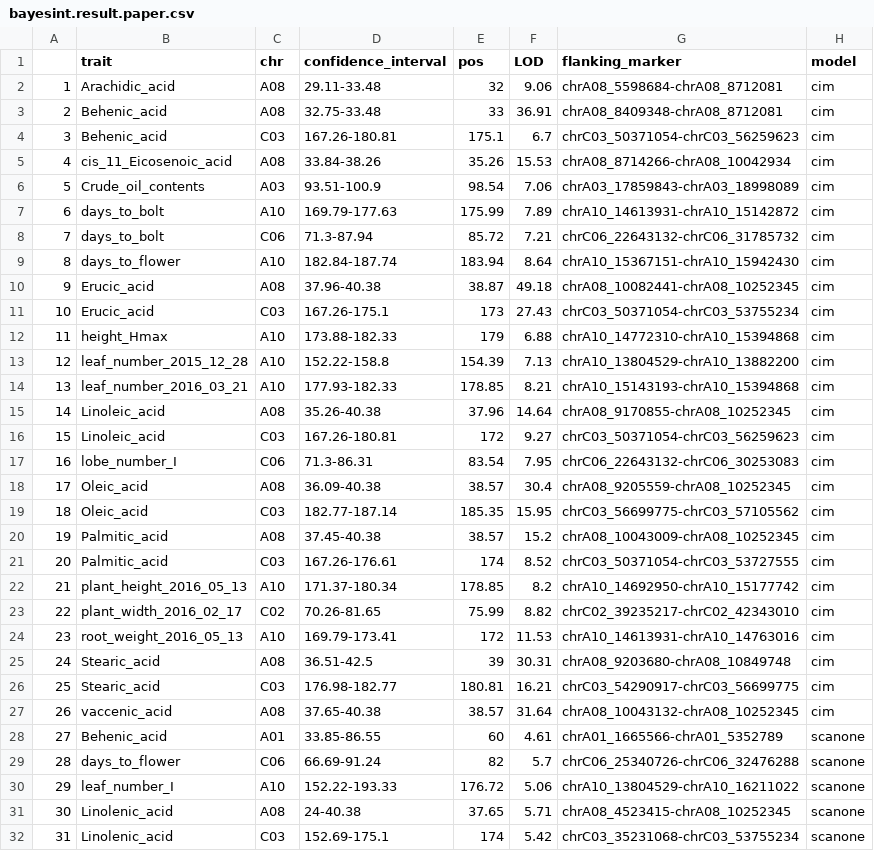
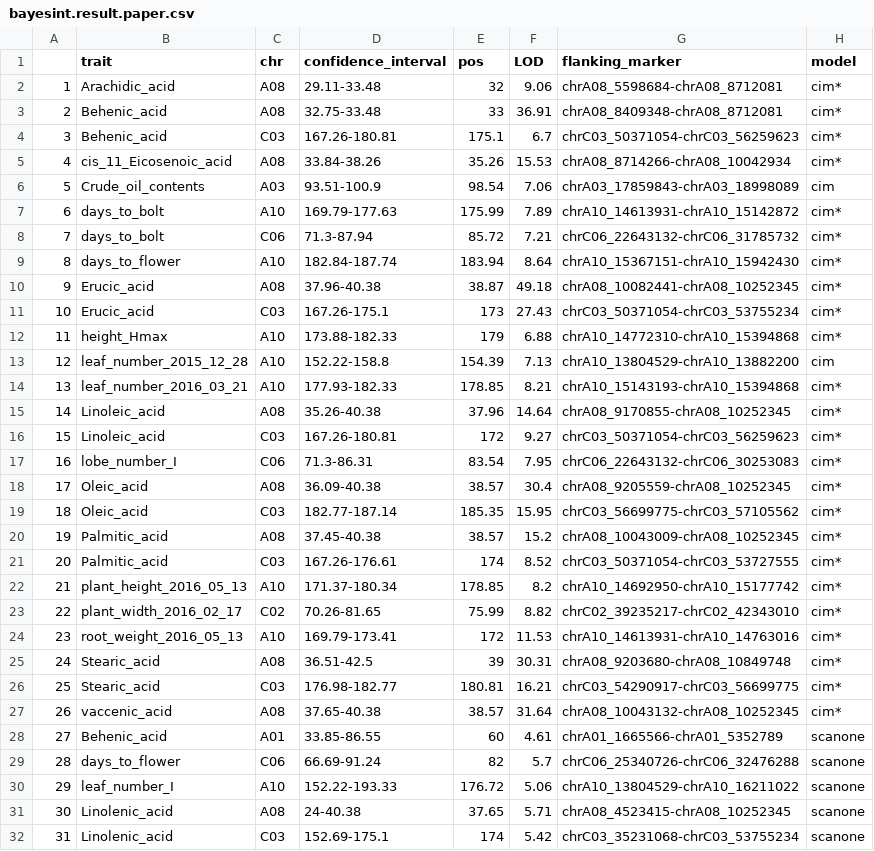
Before and after one commit to MaloofLab/Li-eQTL-2018, a CSV file: output/bayesint.result.paper.csv, drawn as a sheet; only a part is shown.

```diff
--- a/output/bayesint.result.paper.csv
+++ b/output/bayesint.result.paper.csv
@@ -1,28 +1,28 @@
 "","trait","chr","confidence_interval","pos","LOD","flanking_marker","model"
-"1","Arachidic_acid","A08","29.11-33.48",32,9.06,"chrA08_5598684-chrA08_8712081","cim"
-"2","Behenic_acid","A08","32.75-33.48",33,36.91,"chrA08_8409348-chrA08_8712081","cim"
-"3","Behenic_acid","C03","167.26-180.81",175.1,6.7,"chrC03_50371054-chrC03_56259623","cim"
-"4","cis_11_Eicosenoic_acid","A08","33.84-38.26",35.26,15.53,"chrA08_8714266-chrA08_10042934","cim"
+"1","Arachidic_acid","A08","29.11-33.48",32,9.06,"chrA08_5598684-chrA08_8712081","cim*"
+"2","Behenic_acid","A08","32.75-33.48",33,36.91,"chrA08_8409348-chrA08_8712081","cim*"
+"3","Behenic_acid","C03","167.26-180.81",175.1,6.7,"chrC03_50371054-chrC03_56259623","cim*"
+"4","cis_11_Eicosenoic_acid","A08","33.84-38.26",35.26,15.53,"chrA08_8714266-chrA08_10042934","cim*"
 "5","Crude_oil_contents","A03","93.51-100.9",98.54,7.06,"chrA03_17859843-chrA03_18998089","cim"
-"6","days_to_bolt","A10","169.79-177.63",175.99,7.89,"chrA10_14613931-chrA10_15142872","cim"
-"7","days_to_bolt","C06","71.3-87.94",85.72,7.21,"chrC06_22643132-chrC06_31785732","cim"
-"8","days_to_flower","A10","182.84-187.74",183.94,8.64,"chrA10_15367151-chrA10_15942430","cim"
-"9","Erucic_acid","A08","37.96-40.38",38.87,49.18,"chrA08_10082441-chrA08_10252345","cim"
-"10","Erucic_acid","C03","167.26-175.1",173,27.43,"chrC03_50371054-chrC03_53755234","cim"
-"11","height_Hmax","A10","173.88-182.33",179,6.88,"chrA10_14772310-chrA10_15394868","cim"
+"6","days_to_bolt","A10","169.79-177.63",175.99,7.89,"chrA10_14613931-chrA10_15142872","cim*"
+"7","days_to_bolt","C06","71.3-87.94",85.72,7.21,"chrC06_22643132-chrC06_31785732","cim*"
+"8","days_to_flower","A10","182.84-187.74",183.94,8.64,"chrA10_15367151-chrA10_15942430","cim*"
+"9","Erucic_acid","A08","37.96-40.38",38.87,49.18,"chrA08_10082441-chrA08_10252345","cim*"
+"10","Erucic_acid","C03","167.26-175.1",173,27.43,"chrC03_50371054-chrC03_53755234","cim*"
+"11","height_Hmax","A10","173.88-182.33",179,6.88,"chrA10_14772310-chrA10_15394868","cim*"
 "12","leaf_number_2015_12_28","A10","152.22-158.8",154.39,7.13,"chrA10_13804529-chrA10_13882200","cim"
-"13","leaf_number_2016_03_21","A10","177.93-182.33",178.85,8.21,"chrA10_15143193-chrA10_15394868","cim"
-"14","Linoleic_acid","A08","35.26-40.38",37.96,14.64,"chrA08_9170855-chrA08_10252345","cim"
-"15","Linoleic_acid","C03","167.26-180.81",172,9.27,"chrC03_50371054-chrC03_56259623","cim"
-"16","lobe_number_I","C06","71.3-86.31",83.54,7.95,"chrC06_22643132-chrC06_30253083","cim"
-"17","Oleic_acid","A08","36.09-40.38",38.57,30.4,"chrA08_9205559-chrA08_10252345","cim"
-"18","Oleic_acid","C03","182.77-187.14",185.35,15.95,"chrC03_56699775-chrC03_57105562","cim"
-"19","Palmitic_acid","A08","37.45-40.38",38.57,15.2,"chrA08_10043009-chrA08_10252345","cim"
-"20","Palmitic_acid","C03","167.26-176.61",174,8.52,"chrC03_50371054-chrC03_53727555","cim"
-"21","plant_height_2016_05_13","A10","171.37-180.34",178.85,8.2,"chrA10_14692950-chrA10_15177742","cim"
-"22","plant_width_2016_02_17","C02","70.26-81.65",75.99,8.82,"chrC02_39235217-chrC02_42343010","cim"
-"23","root_weight_2016_05_13","A10","169.79-173.41",172,11.53,"chrA10_14613931-chrA10_14763016","cim"
-"24","Stearic_acid","A08","36.51-42.5",39,30.31,"chrA08_9203680-chrA08_10849748","cim"
-"25","Stearic_acid","C03","176.98-182.77",180.81,16.21,"chrC03_54290917-chrC03_56699775","cim"
-"26","vaccenic_acid","A08","37.65-40.38",38.57,31.64,"chrA08_10043132-chrA08_10252345","cim"
+"13","leaf_number_2016_03_21","A10","177.93-182.33",178.85,8.21,"chrA10_15143193-chrA10_15394868","cim*"
+"14","Linoleic_acid","A08","35.26-40.38",37.96,14.64,"chrA08_9170855-chrA08_10252345","cim*"
+"15","Linoleic_acid","C03","167.26-180.81",172,9.27,"chrC03_50371054-chrC03_56259623","cim*"
+"16","lobe_number_I","C06","71.3-86.31",83.54,7.95,"chrC06_22643132-chrC06_30253083","cim*"
+"17","Oleic_acid","A08","36.09-40.38",38.57,30.4,"chrA08_9205559-chrA08_10252345","cim*"
+"18","Oleic_acid","C03","182.77-187.14",185.35,15.95,"chrC03_56699775-chrC03_57105562","cim*"
+"19","Palmitic_acid","A08","37.45-40.38",38.57,15.2,"chrA08_10043009-chrA08_10252345","cim*"
+"20","Palmitic_acid","C03","167.26-176.61",174,8.52,"chrC03_50371054-chrC03_53727555","cim*"
+"21","plant_height_2016_05_13","A10","171.37-180.34",178.85,8.2,"chrA10_14692950-chrA10_15177742","cim*"
+"22","plant_width_2016_02_17","C02","70.26-81.65",75.99,8.82,"chrC02_39235217-chrC02_42343010","cim*"
+"23","root_weight_2016_05_13","A10","169.79-173.41",172,11.53,"chrA10_14613931-chrA10_14763016","cim*"
+"24","Stearic_acid","A08","36.51-42.5",39,30.31,"chrA08_9203680-chrA08_10849748","cim*"
+"25","Stearic_acid","C03","176.98-182.77",180.81,16.21,"chrC03_54290917-chrC03_56699775","cim*"
+"26","vaccenic_acid","A08","37.65-40.38",38.57,31.64,"chrA08_10043132-chrA08_10252345","cim*"
 "27","Behenic_acid","A01","33.85-86.55",60,4.61,"chrA01_1665566-chrA01_5352789","scanone"
```
Also changed, not shown: 3 other files.
